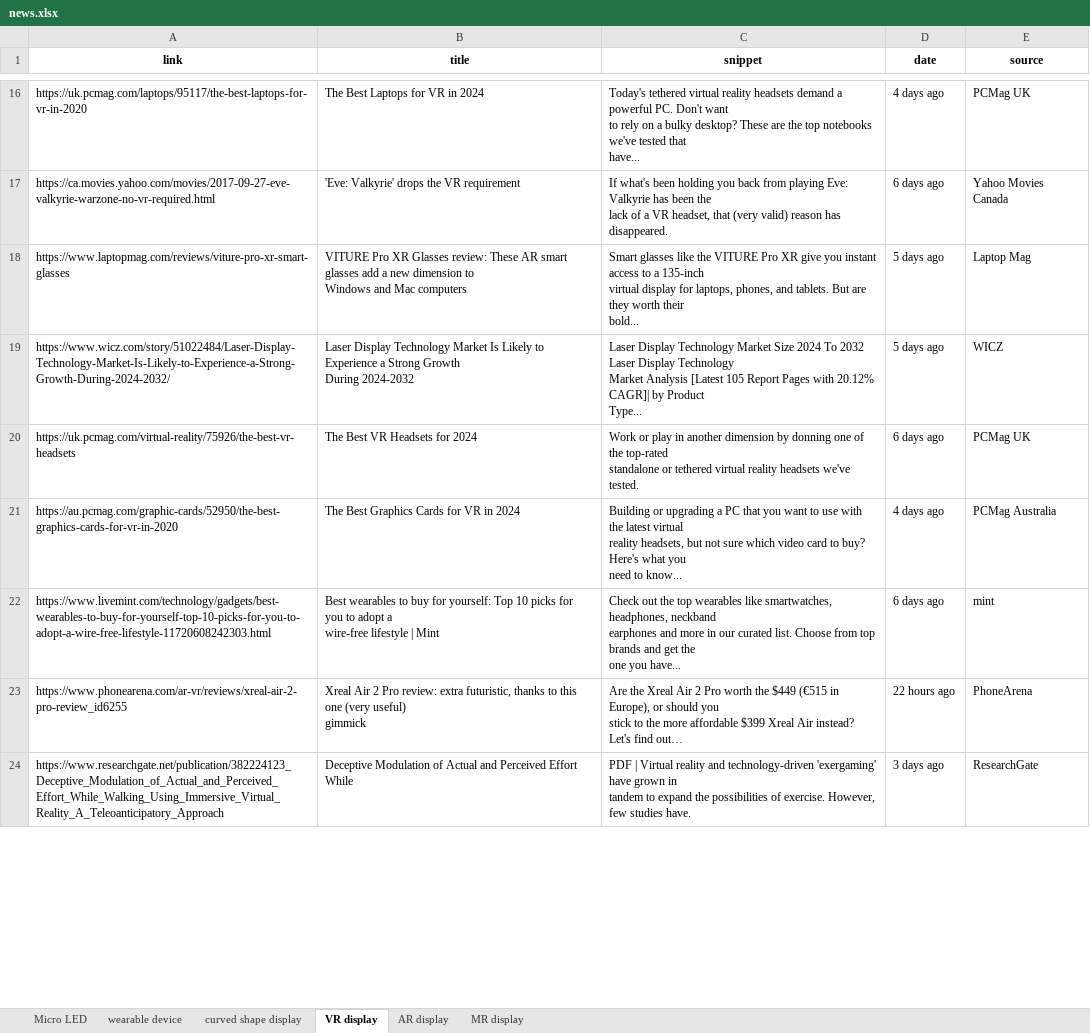
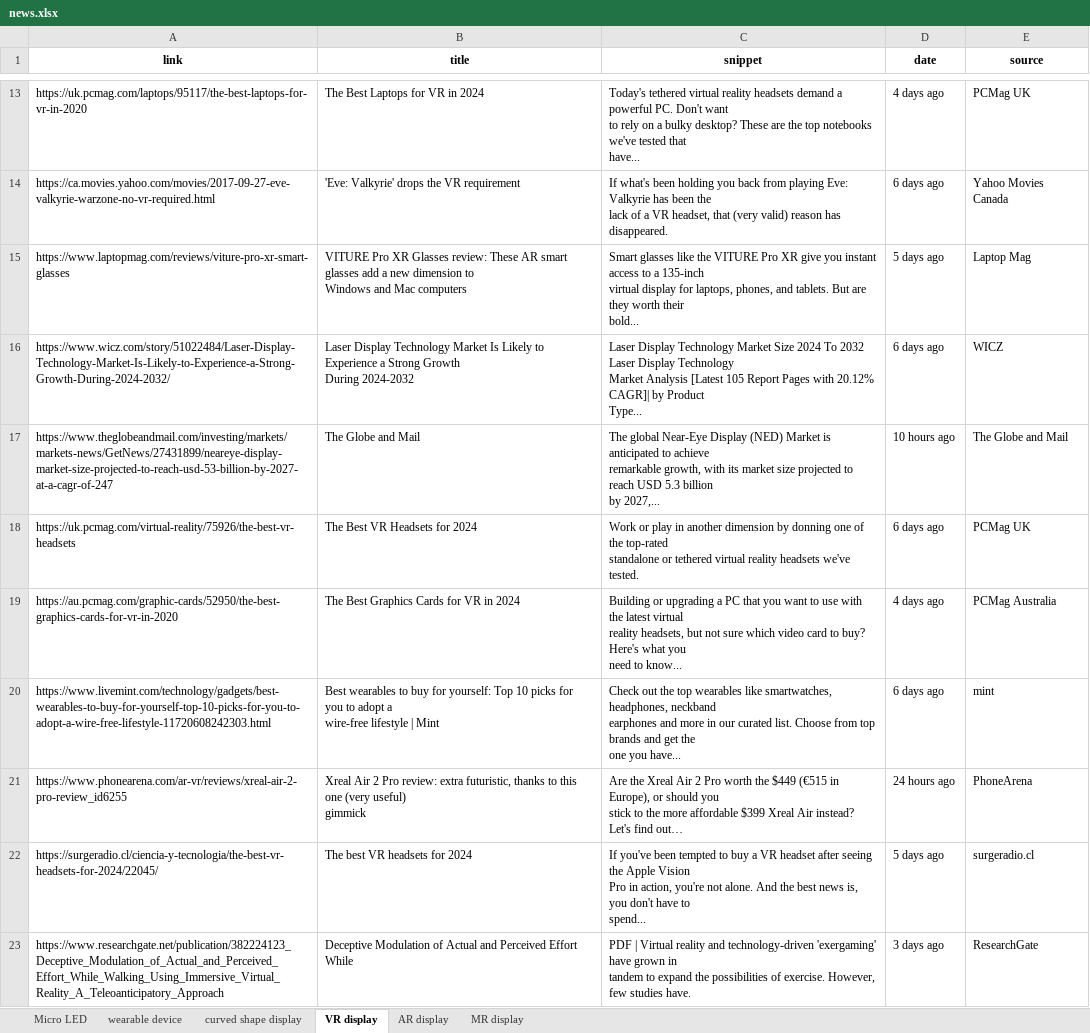
Before and after one commit to ysan9500/StarRec, an Excel workbook: news.xlsx, sheet VR display, drawn as a sheet; only a part is shown, gaps mark what is left out; values as stored, in another font and other column widths than the file's, no borders; addresses are those after the commit; ↵ is a line break in a cell; the diff covers the shown part only; the diff names each change by its address in the sheet, - before the commit and + after, or states it on an @@ line.

```diff
--- a/news.xlsx (sheet VR display)
+++ b/news.xlsx (sheet VR display)
-D16 (date): 5 days ago
+D16 (date): 6 days ago
+row 17: https://www.theglobeandmail.com/investing/markets/markets-news/GetNews/27431899/neareye-display-market-size-projected-to-reach-usd-53-billion-by-2027-at-a-cagr-of-247 | The Globe and Mail | The global Near-Eye Display (NED) Market is anticipated to achieve ↵ remarkable growth, with its market size projected to reach USD 5.3 billion ↵ by 2027,... | 10 hours ago | The Globe and Mail
-D21 (date): 22 hours ago
+D21 (date): 24 hours ago
+row 22: https://surgeradio.cl/ciencia-y-tecnologia/the-best-vr-headsets-for-2024/22045/ | The best VR headsets for 2024 | If you've been tempted to buy a VR headset after seeing the Apple Vision ↵ Pro in action, you're not alone. And the best news is, you don't have to ↵ spend... | 5 days ago | surgeradio.cl
```
Also changed, not shown: 5 added rows, 7 removed rows and 9 edited cells elsewhere in this sheet, sheet AR display, sheet wearable device, sheet Micro LED, sheet curved shape display, sheet MR display, 1 other file.
